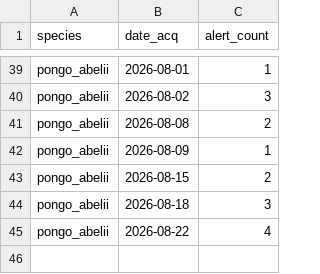
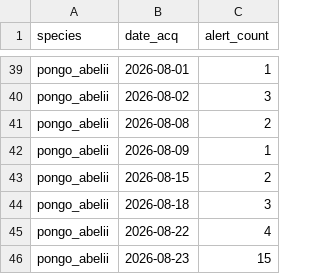
Before and after one commit to sergewich/orangutan-dashboard, a CSV file: data/fire/pongo_abelii_fire_alerts_summary.csv, drawn as a sheet; only a part is shown, gaps mark what is left out; the diff names each change by its address in the sheet, - before the commit and + after, or states it on an @@ line.

```diff
--- a/data/fire/pongo_abelii_fire_alerts_summary.csv
+++ b/data/fire/pongo_abelii_fire_alerts_summary.csv
+row 46: pongo_abelii | 2026-08-23 | 15
```
Also changed, not shown: data/fire/pongo_pygmaeus_fire_alerts_summary.csv, 2 other files.
